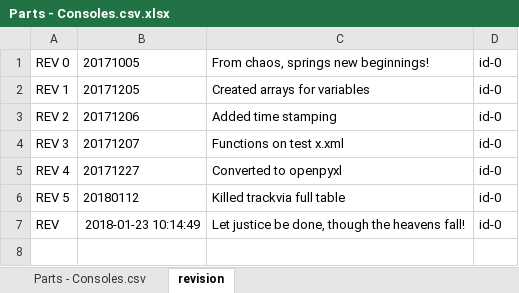
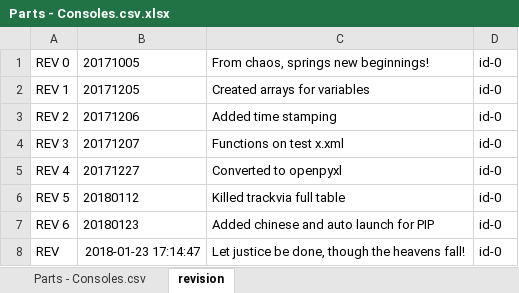
Before and after one commit to Jajukym/hello-world, an Excel workbook: Python/PIP_GEN_id-0/Parts - Consoles.csv.xlsx, sheet revision, drawn as a sheet; values as stored, in another font and other column widths than the file's, no borders; addresses are those after the commit; the diff names each change by its address in the sheet, - before the commit and + after, or states it on an @@ line.

```diff
--- a/Python/PIP_GEN_id-0/Parts - Consoles.csv.xlsx (sheet revision)
+++ b/Python/PIP_GEN_id-0/Parts - Consoles.csv.xlsx (sheet revision)
+row 7: REV 6 | 20180123 | Added chinese and auto launch for PIP | id-0
-B8: 2018-01-23 10:14:49
+B8: 2018-01-23 17:14:47
```
Also changed, not shown: sheet Parts - Consoles.csv, Python/PIP_GEN_id-0/EQF1259 App Procedures.xlsx, 2 other files.
